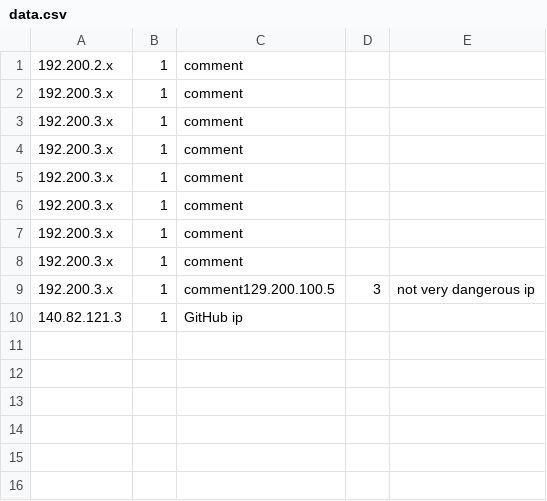
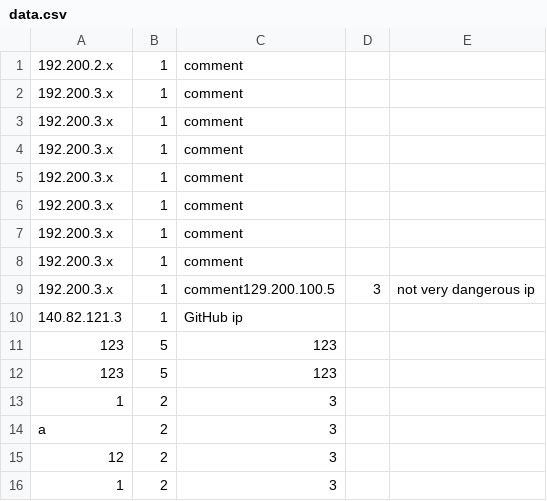
Before and after one commit to danieliko2/antivirus_magnum, a CSV file: data/data.csv, drawn as a sheet.

```diff
--- a/data/data.csv
+++ b/data/data.csv
@@ -10 +10,7 @@
 140.82.121.3,1,GitHub ip
+123,5,123
+123,5,123
+1,2,3
+a,2,3
+12,2,3
+1,2,3
```
Also changed, not shown: 10 other files.
